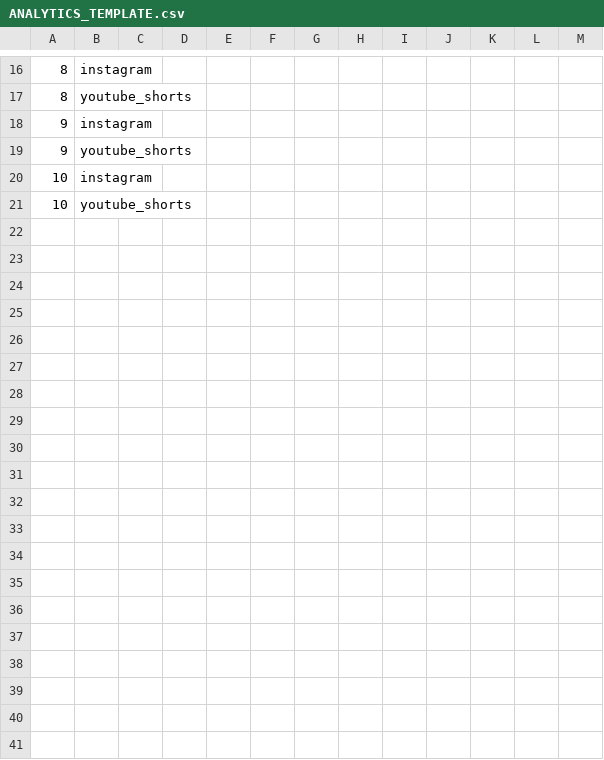
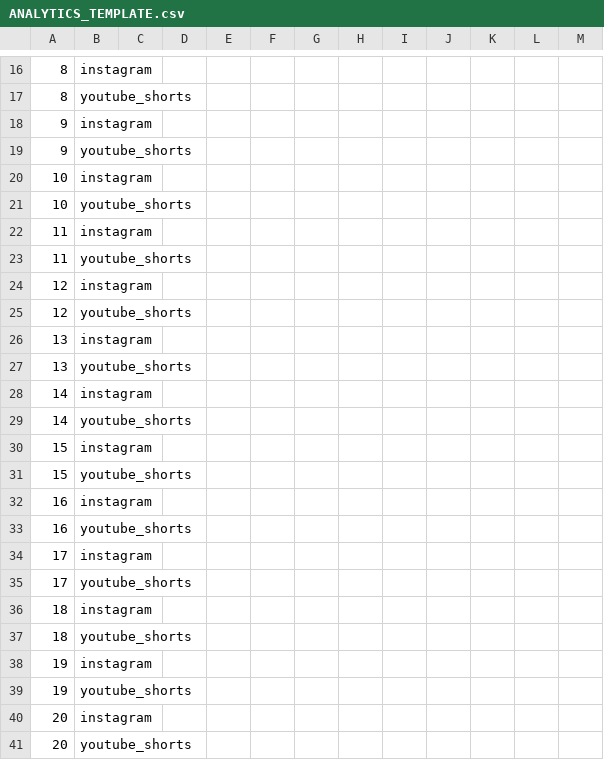
Before and after one commit to Deep798643/tcet1, a CSV file: placiq-videos/60-day-campaign/ANALYTICS_TEMPLATE.csv, drawn as a sheet; only a part is shown, gaps mark what is left out; the diff names each change by its address in the sheet, - before the commit and + after, or states it on an @@ line.

```diff
--- a/placiq-videos/60-day-campaign/ANALYTICS_TEMPLATE.csv
+++ b/placiq-videos/60-day-campaign/ANALYTICS_TEMPLATE.csv
+row 22: 11 | instagram
+row 23: 11 | youtube_shorts
+row 24: 12 | instagram
+row 25: 12 | youtube_shorts
+row 26: 13 | instagram
+row 27: 13 | youtube_shorts
+row 28: 14 | instagram
+row 29: 14 | youtube_shorts
+row 30: 15 | instagram
+row 31: 15 | youtube_shorts
+row 32: 16 | instagram
+row 33: 16 | youtube_shorts
+row 34: 17 | instagram
+row 35: 17 | youtube_shorts
+row 36: 18 | instagram
+row 37: 18 | youtube_shorts
+row 38: 19 | instagram
+row 39: 19 | youtube_shorts
+row 40: 20 | instagram
+row 41: 20 | youtube_shorts
```
Also changed, not shown: placiq-videos/60-day-campaign/CONTENT_CALENDAR.csv, 12 other files.
